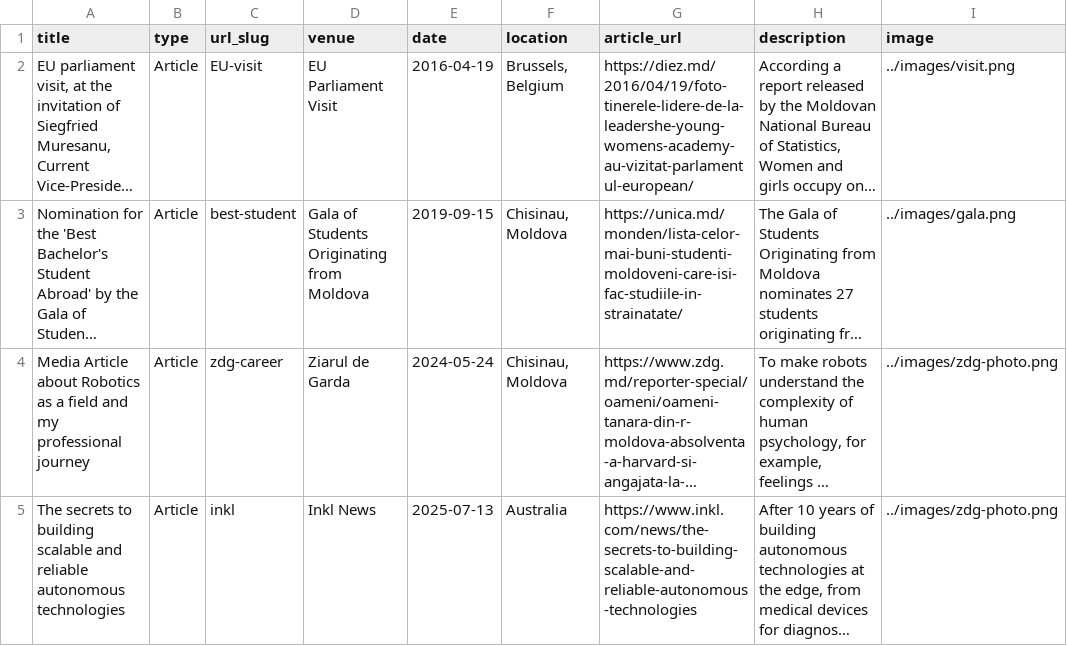
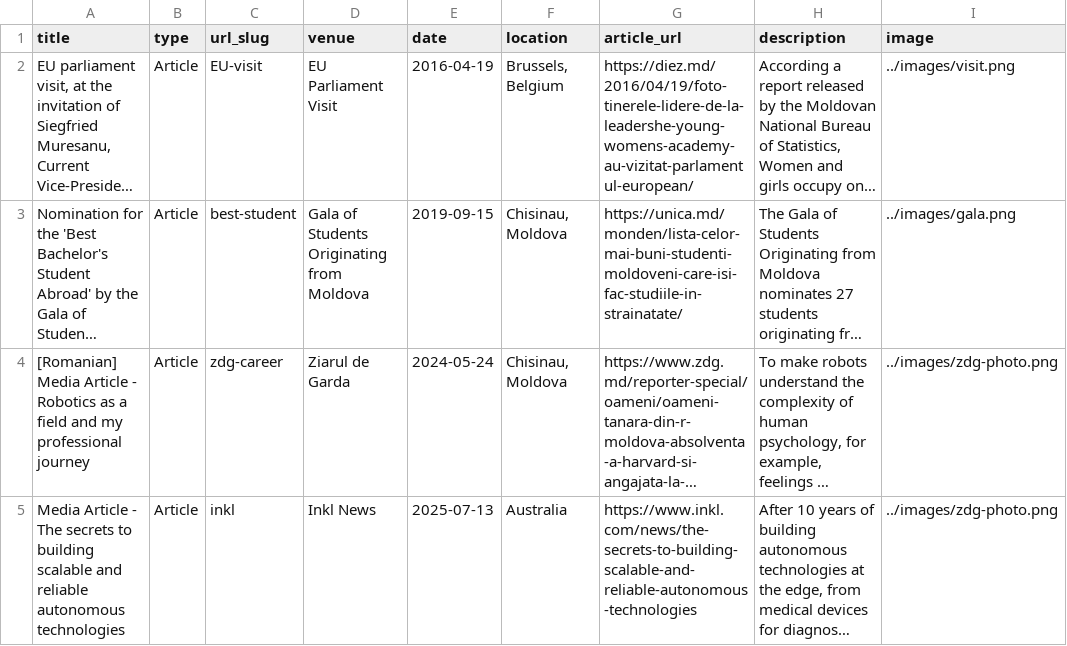
Before and after one commit to adrianarotaru/adrianarotaru.github.io, a TSV file: markdown_generator/media.tsv, drawn as a sheet; long unchanged cells end in …; the diff names each change by its address in the sheet, - before the commit and + after, or states it on an @@ line.

```diff
--- a/markdown_generator/media.tsv
+++ b/markdown_generator/media.tsv
-A4 (title): Media Article about Robotics as…
+A4 (title): [Romanian] Media Article - Robotics as…
-A5 (title): The secrets…
+A5 (title): Media Article - The secrets…
```
Also changed, not shown: 3 other files.
